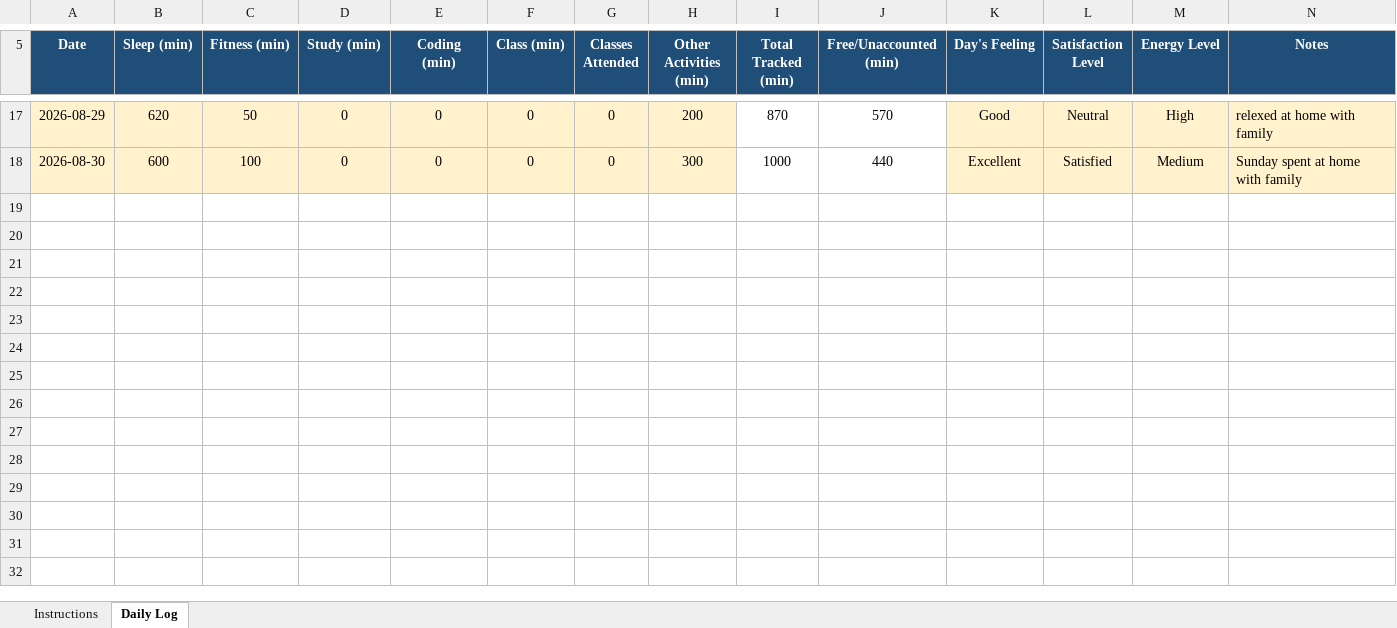
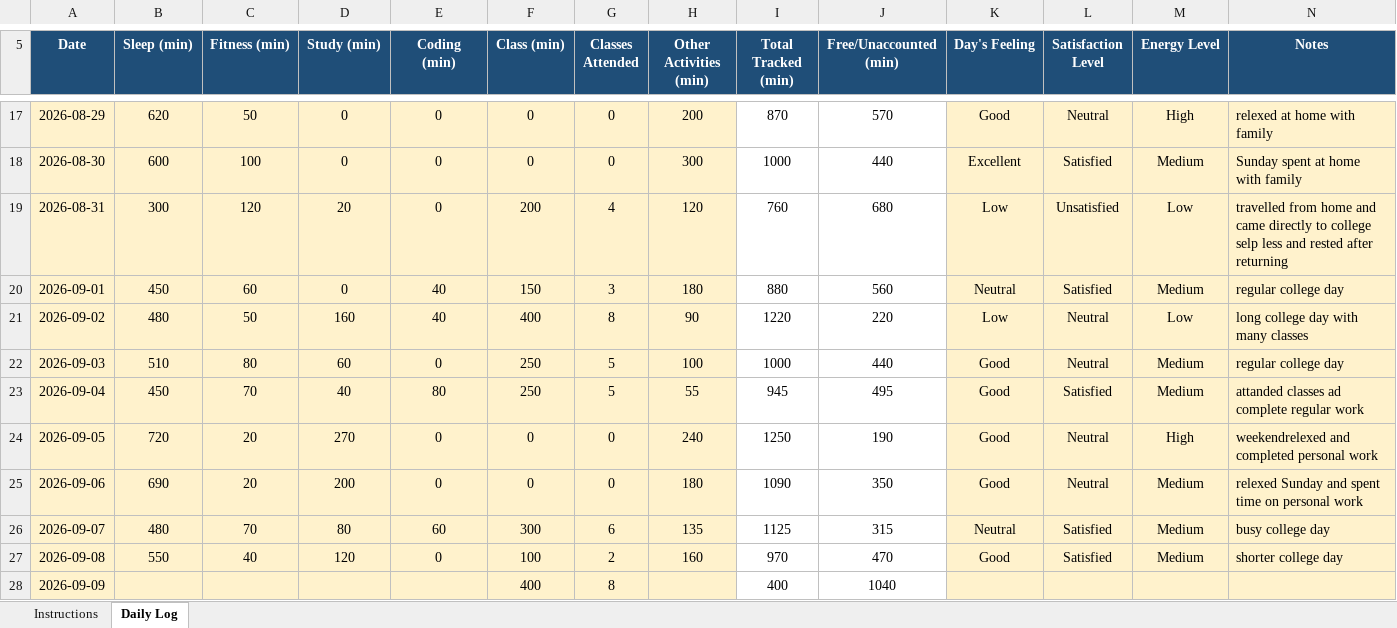
Before and after one commit to kasakmehta/776, an Excel workbook: 12602999.xlsx, sheet Daily Log, drawn as a sheet; only a part is shown, gaps mark what is left out; values as stored, in another font and other column widths than the file's, no borders; conditional formats not drawn; the diff names each change by its address in the sheet, - before the commit and + after, or states it on an @@ line.

Commit message:
update log

```diff
--- a/12602999.xlsx (sheet Daily Log)
+++ b/12602999.xlsx (sheet Daily Log)
+row 19: 2026-08-31 | 300 | 120 | 20 | 0 | 200 | 4 | 120 | 760 | 680 | Low | Unsatisfied | Low | travelled from home and came directly to college selp less and rested after returning
+row 20: 2026-09-01 | 450 | 60 | 0 | 40 | 150 | 3 | 180 | 880 | 560 | Neutral | Satisfied | Medium | regular college day
+row 21: 2026-09-02 | 480 | 50 | 160 | 40 | 400 | 8 | 90 | 1220 | 220 | Low | Neutral | Low | long college day with many classes
+row 22: 2026-09-03 | 510 | 80 | 60 | 0 | 250 | 5 | 100 | 1000 | 440 | Good | Neutral | Medium | regular college day
+row 23: 2026-09-04 | 450 | 70 | 40 | 80 | 250 | 5 | 55 | 945 | 495 | Good | Satisfied | Medium | attanded classes ad complete regular work
+row 24: 2026-09-05 | 720 | 20 | 270 | 0 | 0 | 0 | 240 | 1250 | 190 | Good | Neutral | High | weekendrelexed and completed personal work
+row 25: 2026-09-06 | 690 | 20 | 200 | 0 | 0 | 0 | 180 | 1090 | 350 | Good | Neutral | Medium | relexed Sunday and spent time on personal work
+row 26: 2026-09-07 | 480 | 70 | 80 | 60 | 300 | 6 | 135 | 1125 | 315 | Neutral | Satisfied | Medium | busy college day
+row 27: 2026-09-08 | 550 | 40 | 120 | 0 | 100 | 2 | 160 | 970 | 470 | Good | Satisfied | Medium | shorter college day
+row 28: 2026-09-09 |  |  |  |  | 400 | 8 |  | 400 | 1040
```
